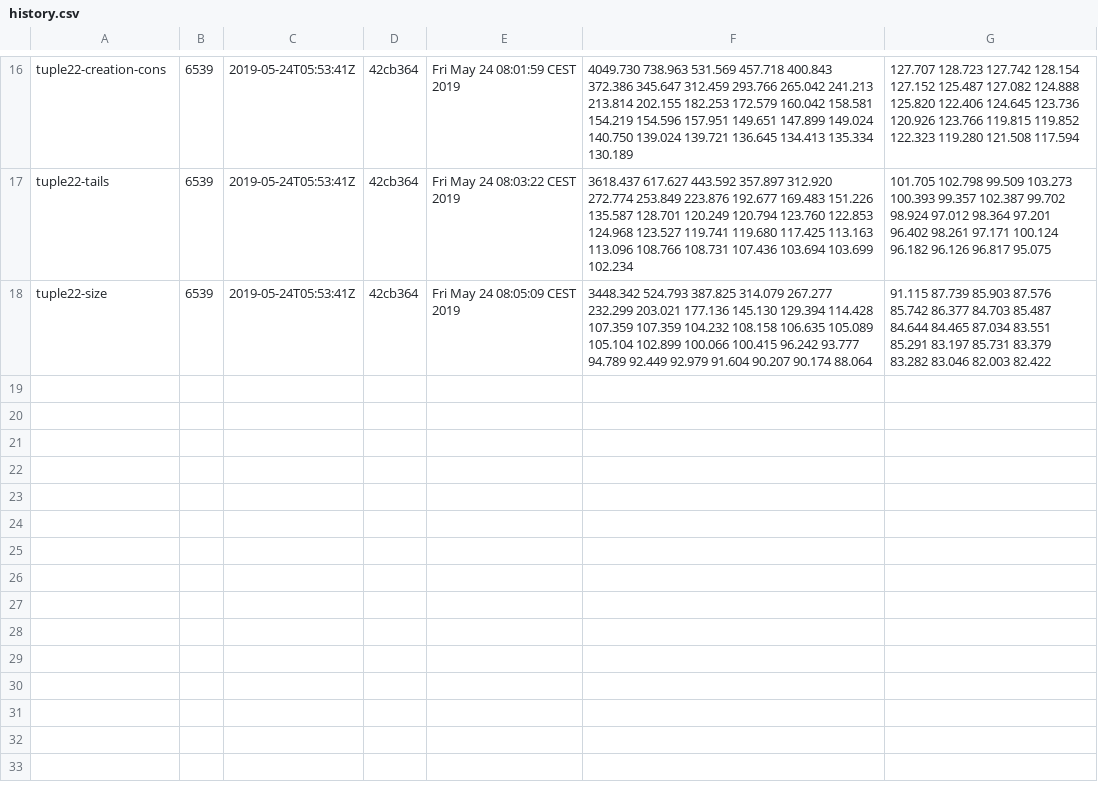
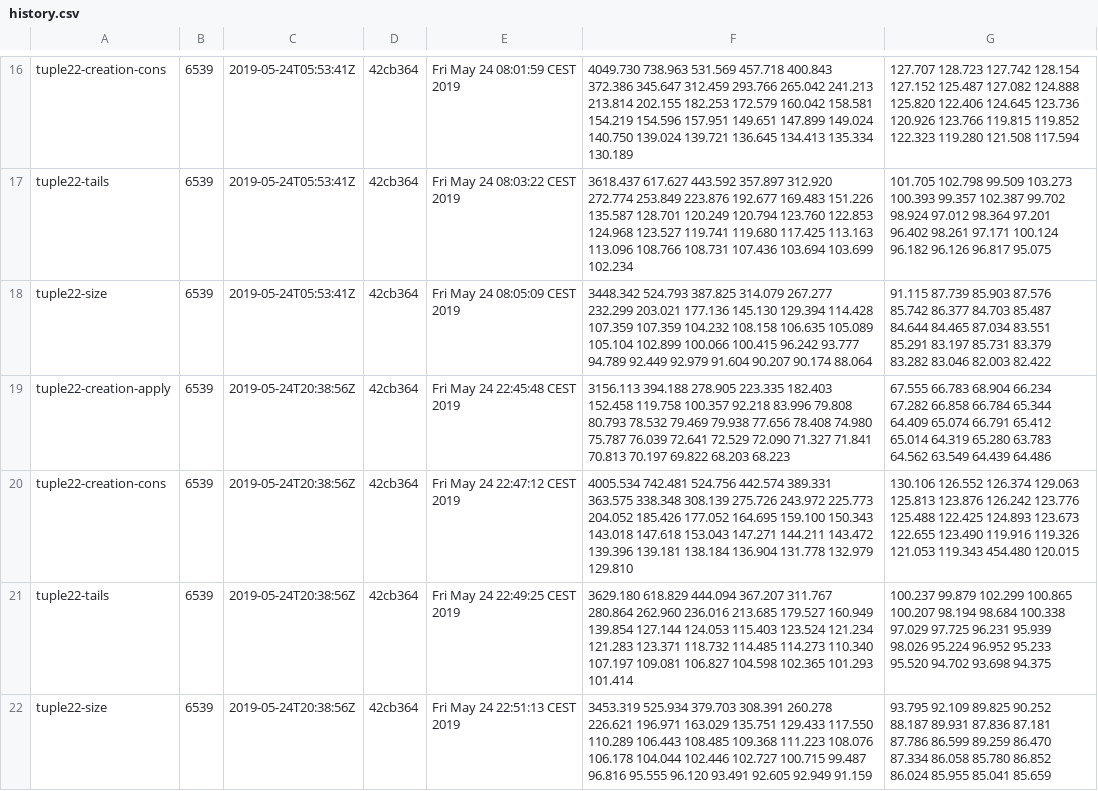
Before and after one commit to lampepfl/bench, a CSV file: 6539/history.csv, drawn as a sheet; only a part is shown, gaps mark what is left out.

```diff
--- a/6539/history.csv
+++ b/6539/history.csv
@@ -18 +18,5 @@ tuple22-tails, 6539, 2019-05-24T05:53:41Z, 42cb364, Fri May 24 08:03:22 CEST 201
 tuple22-size, 6539, 2019-05-24T05:53:41Z, 42cb364, Fri May 24 08:05:09 CEST 2019, 3448.342 524.793 387.825 314.079 267.277 232.299 203.021 177.136 145.130 129.394 114.428 107.359 107.359 104.232 108.158 106.635 105.089 105.104 102.899 100.066 100.415 96.242 93.777 94.789 92.449 92.979 91.604 90.207 90.174 88.064 , 91.115 87.739 85.903 87.576 85.742 86.377 84.703 85.487 84.644 84.465 87.034 83.551 85.291 83.197 85.731 83.379 83.282 83.046 82.003 82.422
+tuple22-creation-apply, 6539, 2019-05-24T20:38:56Z, 42cb364, Fri May 24 22:45:48 CEST 2019, 3156.113 394.188 278.905 223.335 182.403 152.458 119.758 100.357 92.218 83.996 79.808 80.793 78.532 79.469 79.938 77.656 78.408 74.980 75.787 76.039 72.641 72.529 72.090 71.327 71.841 70.813 70.197 69.822 68.203 68.223 , 67.555 66.783 68.904 66.234 67.282 66.858 66.784 65.344 64.409 65.074 66.791 65.412 65.014 64.319 65.280 63.783 64.562 63.549 64.439 64.486
+tuple22-creation-cons, 6539, 2019-05-24T20:38:56Z, 42cb364, Fri May 24 22:47:12 CEST 2019, 4005.534 742.481 524.756 442.574 389.331 363.575 338.348 308.139 275.726 243.972 225.773 204.052 185.426 177.052 164.695 159.100 150.343 143.018 147.618 153.043 147.271 144.211 143.472 139.396 139.181 138.184 136.904 131.778 132.979 129.810 , 130.106 126.552 126.374 129.063 125.813 123.876 126.242 123.776 125.488 122.425 124.893 123.673 122.655 123.490 119.916 119.326 121.053 119.343 454.480 120.015
+tuple22-tails, 6539, 2019-05-24T20:38:56Z, 42cb364, Fri May 24 22:49:25 CEST 2019, 3629.180 618.829 444.094 367.207 311.767 280.864 262.960 236.016 213.685 179.527 160.949 139.854 127.144 124.053 115.403 123.524 121.234 121.283 123.371 118.732 114.485 114.273 110.340 107.197 109.081 106.827 104.598 102.365 101.293 101.414 , 100.237 99.879 102.299 100.865 100.207 98.194 98.684 100.338 97.029 97.725 96.231 95.939 98.026 95.224 96.952 95.233 95.520 94.702 93.698 94.375
+tuple22-size, 6539, 2019-05-24T20:38:56Z, 42cb364, Fri May 24 22:51:13 CEST 2019, 3453.319 525.934 379.703 308.391 260.278 226.621 196.971 163.029 135.751 129.433 117.550 110.289 106.443 108.485 109.368 111.223 108.076 106.178 104.044 102.446 102.727 100.715 99.487 96.816 95.555 96.120 93.491 92.605 92.949 91.159 , 93.795 92.109 89.825 90.252 88.187 89.931 87.836 87.181 87.786 86.599 89.259 86.470 87.334 86.058 85.780 86.852 86.024 85.955 85.041 85.659
```
Also changed, not shown: 4 other files.
